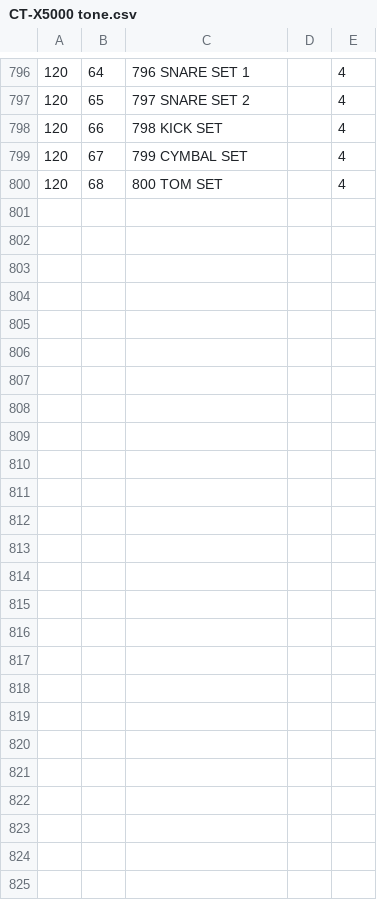
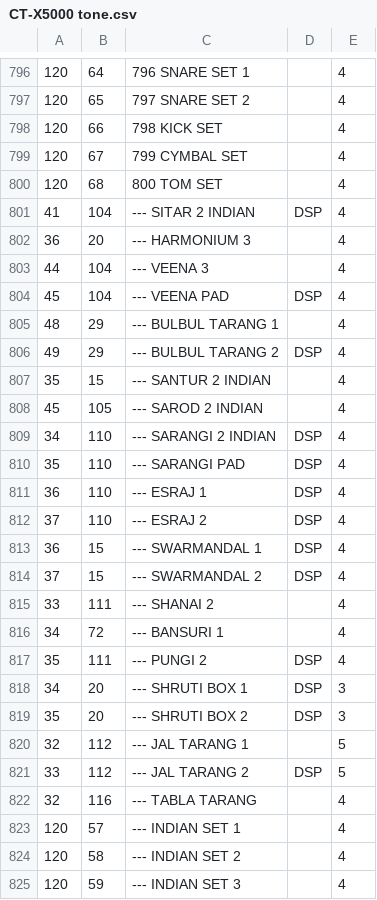
Before and after one commit to michgz/casio-registrations, a CSV file: casio_rbk/patch_data/CT-X5000 tone.csv, drawn as a sheet; only a part is shown, gaps mark what is left out.

Commit message:
v1.2: - Update documentation to include "getVolumes" and "getPans" - Add Indian instruments to the patch list. Where there is a clash with CT-X5000, preference is given to CT-X5000 - Allow modification of registration data by indexing individual bytes (as if it were a bytearray). The only reason for deriving from the non-abstract class "bytes"   rather than the abstract "collections.abc.ByteString" is to allow struct.unpack to operate, which is used by some existing units tests.
Update unit tests for new functionality

```diff
--- a/casio_rbk/patch_data/CT-X5000 tone.csv
+++ b/casio_rbk/patch_data/CT-X5000 tone.csv
@@ -800 +800,26 @@
 120,68,800 TOM SET,,4
+41,104,--- SITAR 2 INDIAN,DSP,4
+36,20,--- HARMONIUM 3,,4
+44,104,--- VEENA 3,,4
+45,104,--- VEENA PAD,DSP,4
+48,29,--- BULBUL TARANG 1,,4
+49,29,--- BULBUL TARANG 2,DSP,4
+35,15,--- SANTUR 2 INDIAN,,4
+45,105,--- SAROD 2 INDIAN,,4
+34,110,--- SARANGI 2 INDIAN,DSP,4
+35,110,--- SARANGI PAD,DSP,4
+36,110,--- ESRAJ 1,DSP,4
+37,110,--- ESRAJ 2,DSP,4
+36,15,--- SWARMANDAL 1,DSP,4
+37,15,--- SWARMANDAL 2,DSP,4
+33,111,--- SHANAI 2,,4
+34,72,--- BANSURI 1,,4
+35,111,--- PUNGI 2,DSP,4
+34,20,--- SHRUTI BOX 1,DSP,3
+35,20,--- SHRUTI BOX 2,DSP,3
+32,112,--- JAL TARANG 1,,5
+33,112,--- JAL TARANG 2,DSP,5
+32,116,--- TABLA TARANG,,4
+120,57,--- INDIAN SET 1,,4
+120,58,--- INDIAN SET 2,,4
+120,59,--- INDIAN SET 3,,4
```
Also changed, not shown: 4 other files.
